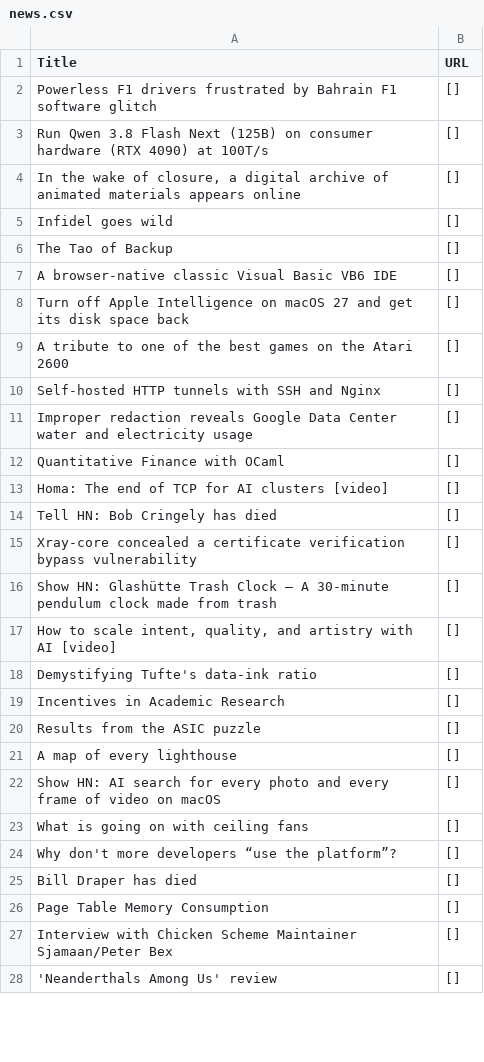
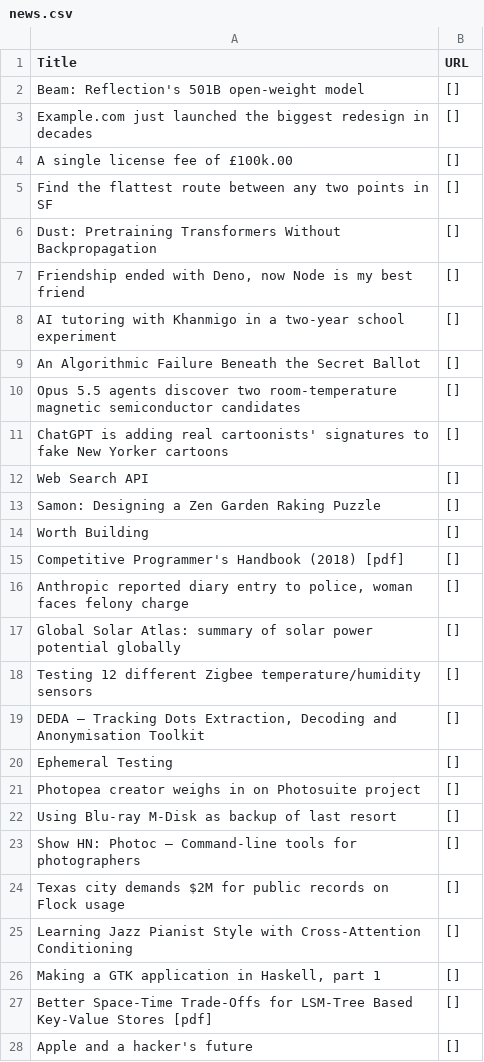
Before and after one commit to shawanhettiarachchi/hacker-news-scraper, a CSV file: news.csv, drawn as a sheet; only a part is shown; the diff covers the shown part only.

```diff
--- a/news.csv
+++ b/news.csv
@@ -1,28 +1,28 @@
 Title,URL
-Powerless F1 drivers frustrated by Bahrain F1 software glitch,[]
-Run Qwen 3.8 Flash Next (125B) on consumer hardware (RTX 4090) at 100T/s,[]
-"In the wake of closure, a digital archive of animated materials appears online",[]
-Infidel goes wild,[]
-The Tao of Backup,[]
-A browser-native classic Visual Basic VB6 IDE,[]
-Turn off Apple Intelligence on macOS 27 and get its disk space back,[]
-A tribute to one of the best games on the Atari 2600,[]
-Self-hosted HTTP tunnels with SSH and Nginx,[]
-Improper redaction reveals Google Data Center water and electricity usage,[]
-Quantitative Finance with OCaml,[]
-Homa: The end of TCP for AI clusters [video],[]
-Tell HN: Bob Cringely has died,[]
-Xray-core concealed a certificate verification bypass vulnerability,[]
-Show HN: Glashütte Trash Clock – A 30-minute pendulum clock made from trash,[]
-"How to scale intent, quality, and artistry with AI [video]",[]
-Demystifying Tufte's data-ink ratio,[]
-Incentives in Academic Research,[]
-Results from the ASIC puzzle,[]
-A map of every lighthouse,[]
-Show HN: AI search for every photo and every frame of video on macOS,[]
-What is going on with ceiling fans,[]
-Why don't more developers “use the platform”?,[]
-Bill Draper has died,[]
-Page Table Memory Consumption,[]
-Interview with Chicken Scheme Maintainer Sjamaan/Peter Bex,[]
-'Neanderthals Among Us' review,[]
+Beam: Reflection's 501B open-weight model,[]
+Example.com just launched the biggest redesign in decades,[]
+A single license fee of £100k.00,[]
+Find the flattest route between any two points in SF,[]
+Dust: Pretraining Transformers Without Backpropagation,[]
+"Friendship ended with Deno, now Node is my best friend",[]
+AI tutoring with Khanmigo in a two-year school experiment,[]
+An Algorithmic Failure Beneath the Secret Ballot,[]
+Opus 5.5 agents discover two room-temperature magnetic semiconductor candidates,[]
+ChatGPT is adding real cartoonists' signatures to fake New Yorker cartoons,[]
+Web Search API,[]
+Samon: Designing a Zen Garden Raking Puzzle,[]
+Worth Building,[]
+Competitive Programmer's Handbook (2018) [pdf],[]
+"Anthropic reported diary entry to police, woman faces felony charge",[]
+Global Solar Atlas: summary of solar power potential globally,[]
+Testing 12 different Zigbee temperature/humidity sensors,[]
+"DEDA – Tracking Dots Extraction, Decoding and Anonymisation Toolkit",[]
+Ephemeral Testing,[]
+Photopea creator weighs in on Photosuite project,[]
+Using Blu-ray M-Disk as backup of last resort,[]
+Show HN: Photoc – Command-line tools for photographers,[]
+Texas city demands $2M for public records on Flock usage,[]
+Learning Jazz Pianist Style with Cross-Attention Conditioning,[]
+"Making a GTK application in Haskell, part 1",[]
+Better Space-Time Trade-Offs for LSM-Tree Based Key-Value Stores [pdf],[]
+Apple and a hacker's future,[]
```
Also changed, not shown: 3 edited cells elsewhere in this file.
